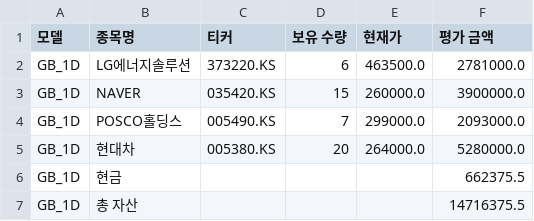
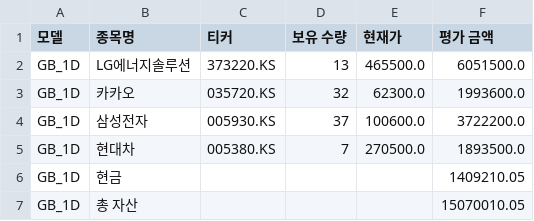
Before and after one commit to chesin1/-stock-ai-kr, a CSV file: data/gb_1d_portfolio_final.csv, drawn as a sheet.

```diff
--- a/data/gb_1d_portfolio_final.csv
+++ b/data/gb_1d_portfolio_final.csv
@@ -1,7 +1,7 @@
 모델,종목명,티커,보유 수량,현재가,평가 금액
-GB_1D,LG에너지솔루션,373220.KS,6,463500.0,2781000.0
-GB_1D,NAVER,035420.KS,15,260000.0,3900000.0
-GB_1D,POSCO홀딩스,005490.KS,7,299000.0,2093000.0
-GB_1D,현대차,005380.KS,20,264000.0,5280000.0
-GB_1D,현금,,,,662375.5
-GB_1D,총 자산,,,,14716375.5
+GB_1D,LG에너지솔루션,373220.KS,13,465500.0,6051500.0
+GB_1D,카카오,035720.KS,32,62300.0,1993600.0
+GB_1D,삼성전자,005930.KS,37,100600.0,3722200.0
+GB_1D,현대차,005380.KS,7,270500.0,1893500.0
+GB_1D,현금,,,,1409210.05
+GB_1D,총 자산,,,,15070010.05
```
Also changed, not shown: data/kr_simulation_result_with_accuracy.csv, 5 other files.
